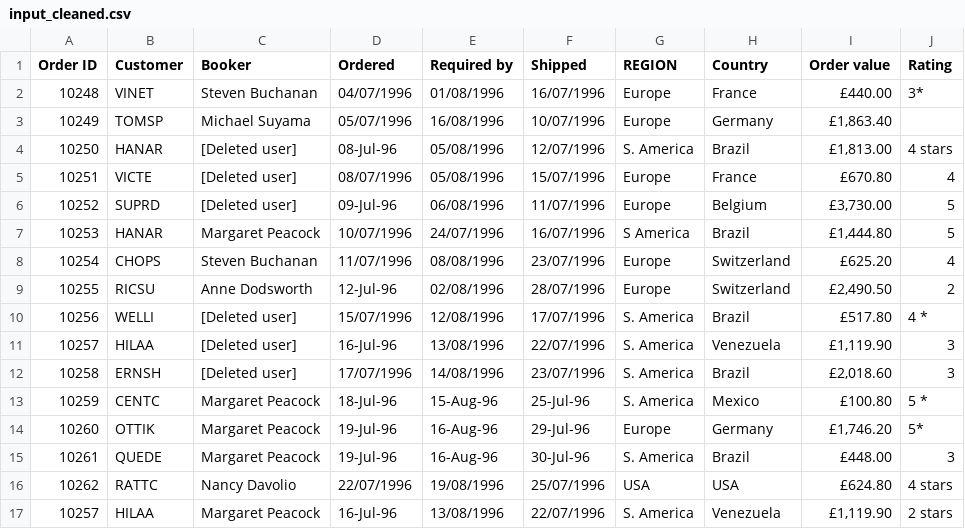
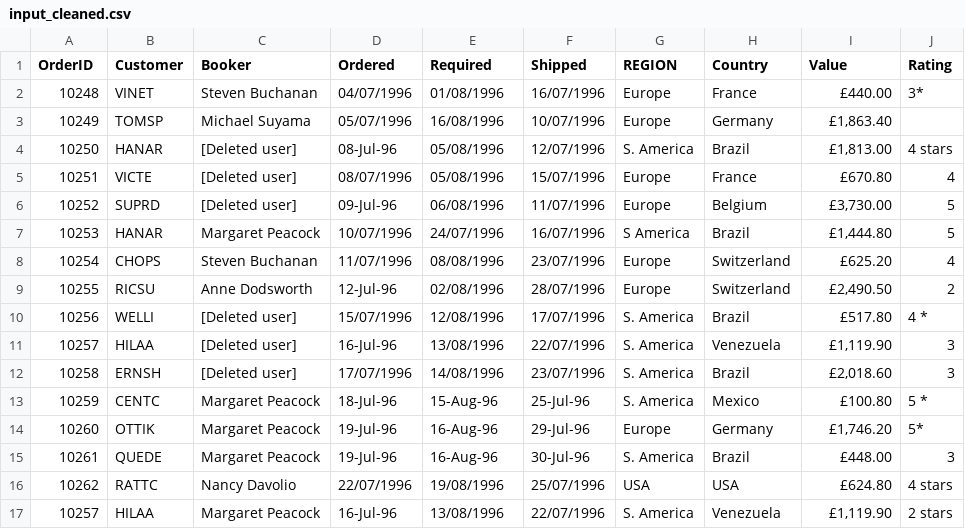
Before and after one commit to theodi/odi-grader-sales, a CSV file: data/input_cleaned.csv, drawn as a sheet.

Commit message:
tables and ajv working

```diff
--- a/data/input_cleaned.csv
+++ b/data/input_cleaned.csv
@@ -1,2 +1,2 @@
-Order ID,Customer,Booker,Ordered,Required by,Shipped,REGION,Country,Order value,Rating
+OrderID,Customer,Booker,Ordered,Required,Shipped,REGION,Country,Value,Rating
 10248,VINET,Steven Buchanan,04/07/1996,01/08/1996,16/07/1996,Europe,France,£440.00 ,3*
```
Also changed, not shown: data/input_cleaned_massively.csv, 7 other files.
